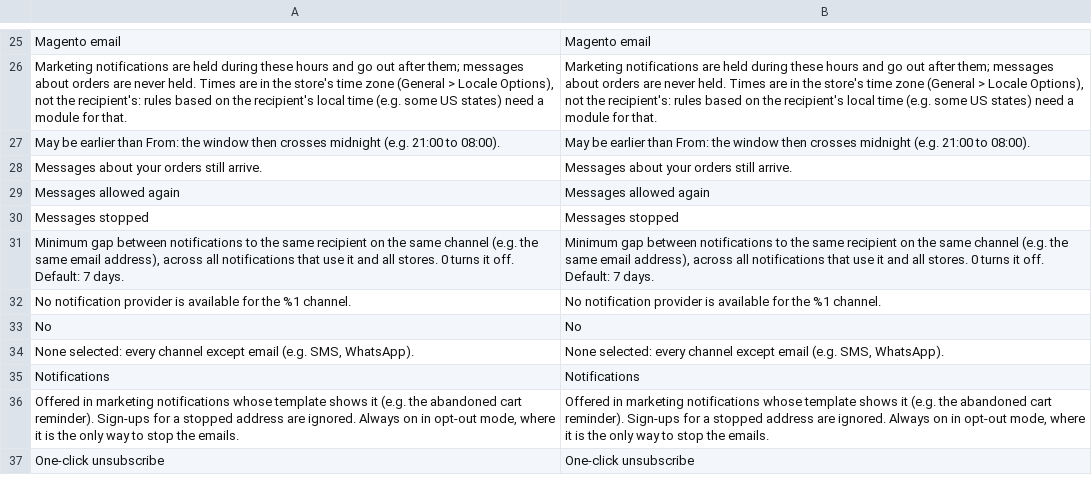
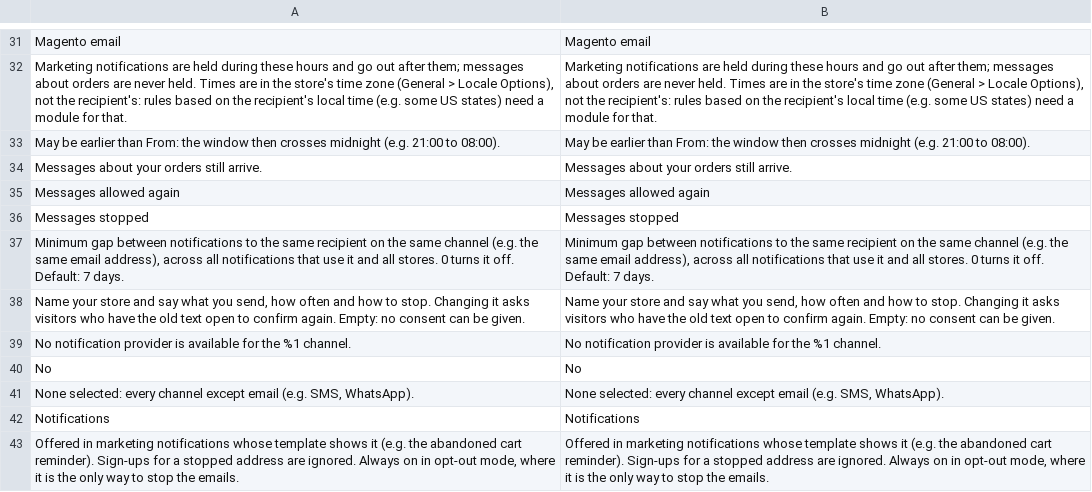
Before and after one commit to 5mehulhelp5/module-notification, a CSV file: i18n/en_US.csv, drawn as a sheet; only a part is shown, gaps mark what is left out; the shorter side is filled out with more unchanged rows; the diff covers the shown part only; the diff names each change by its address in the sheet, - before the commit and + after, or states it on an @@ line.

```diff
--- a/i18n/en_US.csv
+++ b/i18n/en_US.csv
+row 38: Name your store and say what you send, how often and how to stop. Changing it asks visitors who have the old text open to confirm again. Empty: no consent can be given. | Name your store and say what you send, how often and how to stop. Changing it asks visitors who have the old text open to confirm again. Empty: no consent can be given.
```
Also changed, not shown: 10 added rows elsewhere in this file, 27 other files.
